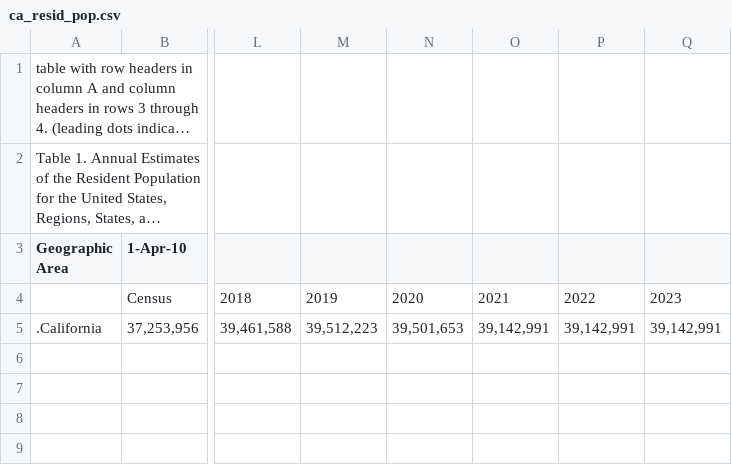
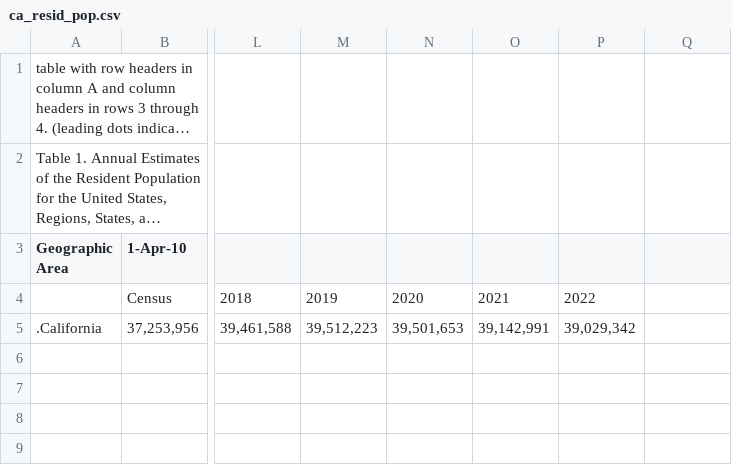
Before and after one commit to caleighteahan/Project_1, a CSV file: data2/house data/ca_resid_pop.csv, drawn as a sheet; only a part is shown, gaps mark what is left out; long unchanged cells end in …; the diff names each change by its address in the sheet, - before the commit and + after, or states it on an @@ line.

Commit message:
updated again

```diff
--- a/data2/house data/ca_resid_pop.csv
+++ b/data2/house data/ca_resid_pop.csv
-Q4: 2023
+Q4: (empty)
-P5: 39,142,991
+P5: 39,029,342
-Q5: 39,142,991
+Q5: (empty)
```
